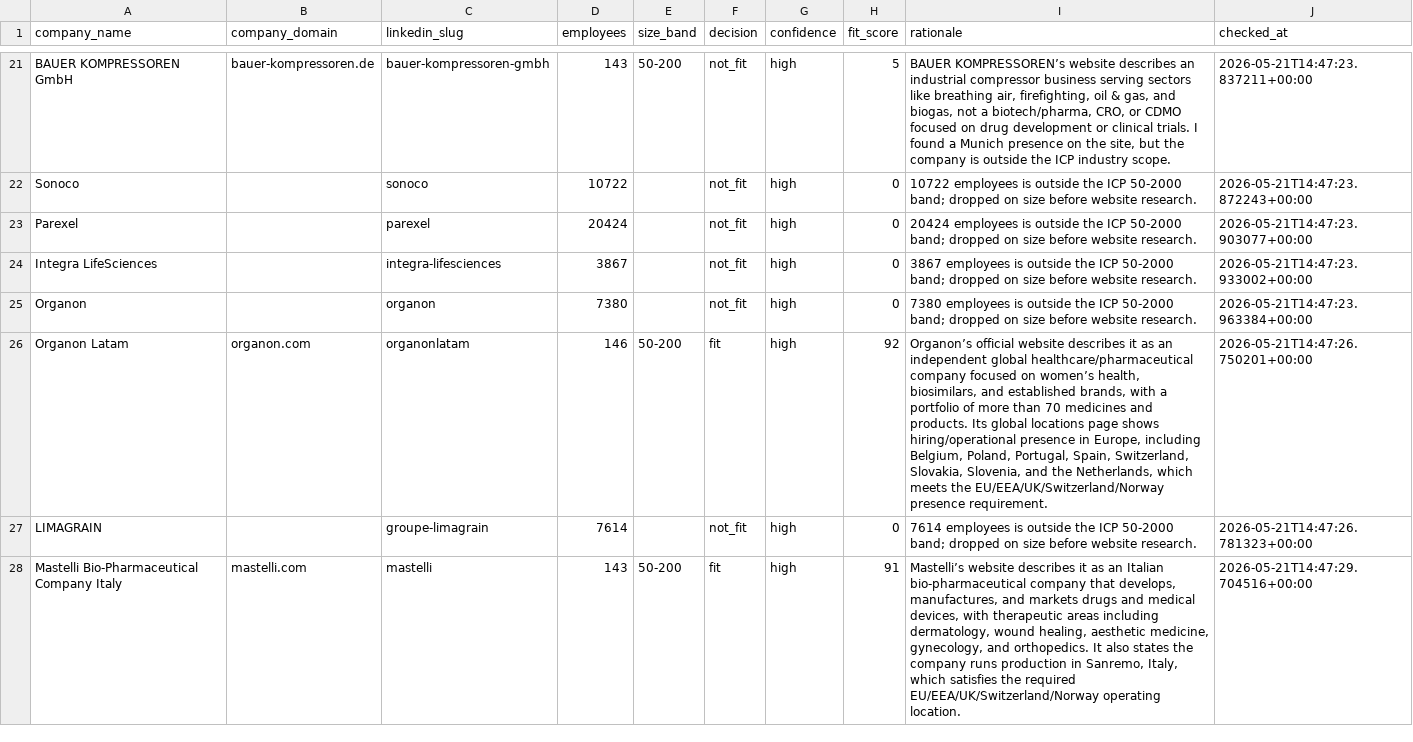
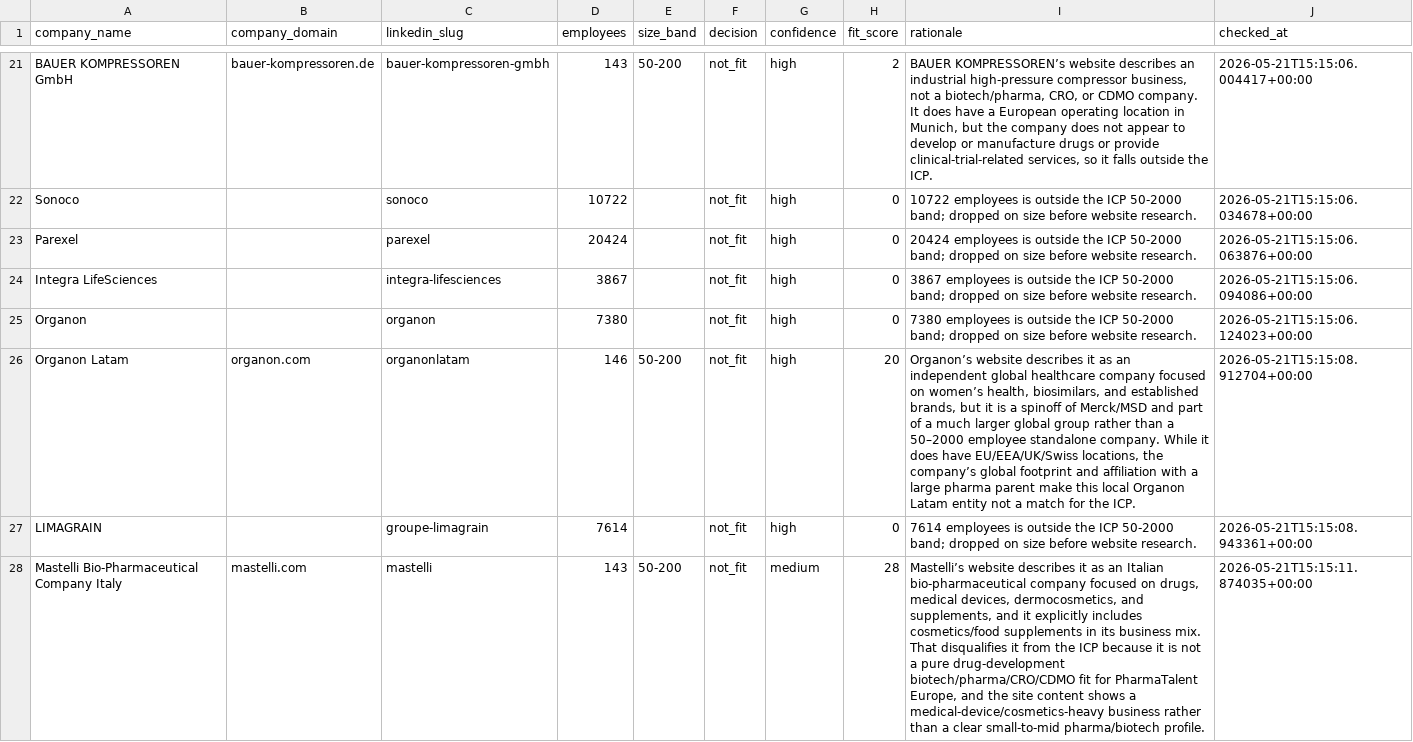
Before and after one commit to vettive8/pharmatalent-lead-discovery, a CSV file: output/icp_fit_decisions.csv, drawn as a sheet; only a part is shown, gaps mark what is left out; the diff covers the shown part only; the diff names each change by its address in the sheet, - before the commit and + after, or states it on an @@ line.

```diff
--- a/output/icp_fit_decisions.csv
+++ b/output/icp_fit_decisions.csv
-H21 (fit_score): 5
+H21 (fit_score): 2
-I21 (rationale): …an industrial compressor business serving sectors like breathing air, firefighting, oil & gas, and biogas, not a biotech/pharma, CRO, or CDMO focused on drug development or clinical trials. I found a Munich presence on the site, but the company is outside the ICP industry scope.
+I21 (rationale): …an industrial high-pressure compressor business, not a biotech/pharma, CRO, or CDMO company. It does have a European operating location in Munich, but the company does not appear to develop or manufacture drugs or provide clinical-trial-related services, so it falls outside the ICP.
-J21 (checked_at): 2026-05-21T14:47:23.837211+00:00
+J21 (checked_at): 2026-05-21T15:15:06.004417+00:00
-J22 (checked_at): 2026-05-21T14:47:23.872243+00:00
+J22 (checked_at): 2026-05-21T15:15:06.034678+00:00
-J23 (checked_at): 2026-05-21T14:47:23.903077+00:00
+J23 (checked_at): 2026-05-21T15:15:06.063876+00:00
-J24 (checked_at): 2026-05-21T14:47:23.933002+00:00
+J24 (checked_at): 2026-05-21T15:15:06.094086+00:00
-J25 (checked_at): 2026-05-21T14:47:23.963384+00:00
+J25 (checked_at): 2026-05-21T15:15:06.124023+00:00
-F26 (decision): fit
+F26 (decision): not_fit
-H26 (fit_score): 92
+H26 (fit_score): 20
-I26 (rationale): Organon’s official website describes it as an independent global healthcare/pharmaceutical company focused on women’s health, biosimilars, and established brands, with a portfolio of more than 70 medicines and products. Its global locations page shows hiring/operational presence in Europe, including Belgium, Poland, Portugal, Spain, Switzerland, Slovakia, Slovenia, and the Netherlands, which meets the EU/EEA/UK/Switzerland/Norway presence requirement.
+I26 (rationale): Organon’s website describes it as an independent global healthcare company focused on women’s health, biosimilars, and established brands, but it is a spinoff of Merck/MSD and part of a much larger global group rather than a 50–2000 employee standalone company. While it does have EU/EEA/UK/Swiss locations, the company’s global footprint and affiliation with a large pharma parent make this local Organon Latam entity not a match for the ICP.
-J26 (checked_at): 2026-05-21T14:47:26.750201+00:00
+J26 (checked_at): 2026-05-21T15:15:08.912704+00:00
-J27 (checked_at): 2026-05-21T14:47:26.781323+00:00
+J27 (checked_at): 2026-05-21T15:15:08.943361+00:00
-F28 (decision): fit
+F28 (decision): not_fit
-G28 (confidence): high
+G28 (confidence): medium
-H28 (fit_score): 91
+H28 (fit_score): 28
-I28 (rationale): …bio-pharmaceutical company that develops, manufactures, and markets drugs and medical devices, with therapeutic areas including dermatology, wound healing, aesthetic medicine, gynecology, and orthopedics. It also states the company runs production in Sanremo, Italy, which satisfies the required EU/EEA/UK/Switzerland/Norway operating location.
+I28 (rationale): …bio-pharmaceutical company focused on drugs, medical devices, dermocosmetics, and supplements, and it explicitly includes cosmetics/food supplements in its business mix. That disqualifies it from the ICP because it is not a pure drug-development biotech/pharma/CRO/CDMO fit for PharmaTalent Europe, and the site content shows a medical-device/cosmetics-heavy business rather than a clear small-to-mid pharma/biotech profile.
-J28 (checked_at): 2026-05-21T14:47:29.704516+00:00
+J28 (checked_at): 2026-05-21T15:15:11.874035+00:00
```
Also changed, not shown: 100 edited cells elsewhere in this file, output/active_client_hiring.csv, 2 other files.
